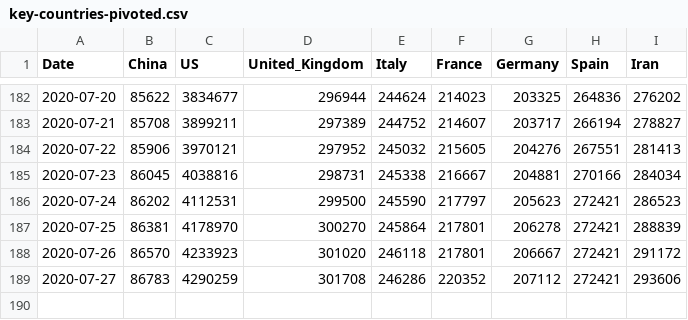
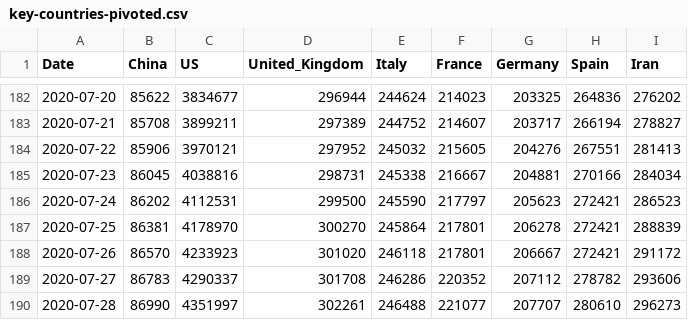
Before and after one commit to KastB/covid-19, a CSV file: data/key-countries-pivoted.csv, drawn as a sheet; only a part is shown, gaps mark what is left out.

```diff
--- a/data/key-countries-pivoted.csv
+++ b/data/key-countries-pivoted.csv
@@ -188,2 +188,3 @@ Date,China,US,United_Kingdom,Italy,France,Germany,Spain,Iran
 2020-07-26,86570,4233923,301020,246118,217801,206667,272421,291172
-2020-07-27,86783,4290259,301708,246286,220352,207112,272421,293606
+2020-07-27,86783,4290337,301708,246286,220352,207112,278782,293606
+2020-07-28,86990,4351997,302261,246488,221077,207707,280610,296273
```
Also changed, not shown: data/worldwide-aggregated.csv, 3 other files.
